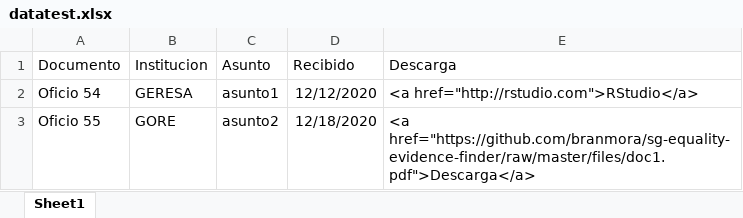
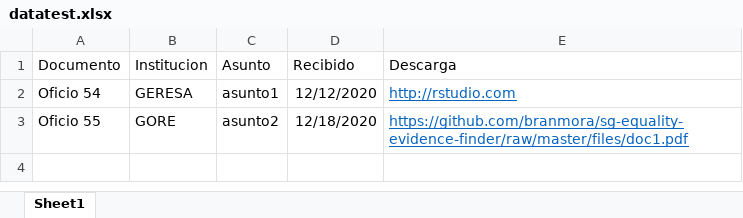
Before and after one commit to branmora/sg-equality-evidence-finder, an Excel workbook: files/datatest.xlsx, sheet Sheet1, drawn as a sheet; values as stored, in another font and other column widths than the file's, no borders; the diff names each change by its address in the sheet, - before the commit and + after, or states it on an @@ line.

```diff
--- a/files/datatest.xlsx (sheet Sheet1)
+++ b/files/datatest.xlsx (sheet Sheet1)
-E2 (Descarga): <a href="http://rstudio.com">RStudio</a>
+E2 (Descarga): http://rstudio.com
@@ E2:E3 underline: off → on, text colour: black → #0563C1 @@
-E3 (Descarga): <a href="https://github.com/branmora/sg-equality-evidence-finder/raw/master/files/doc1.pdf">Descarga</a>
+E3 (Descarga): https://github.com/branmora/sg-equality-evidence-finder/raw/master/files/doc1.pdf
```
Also changed, not shown: 1 other file.
